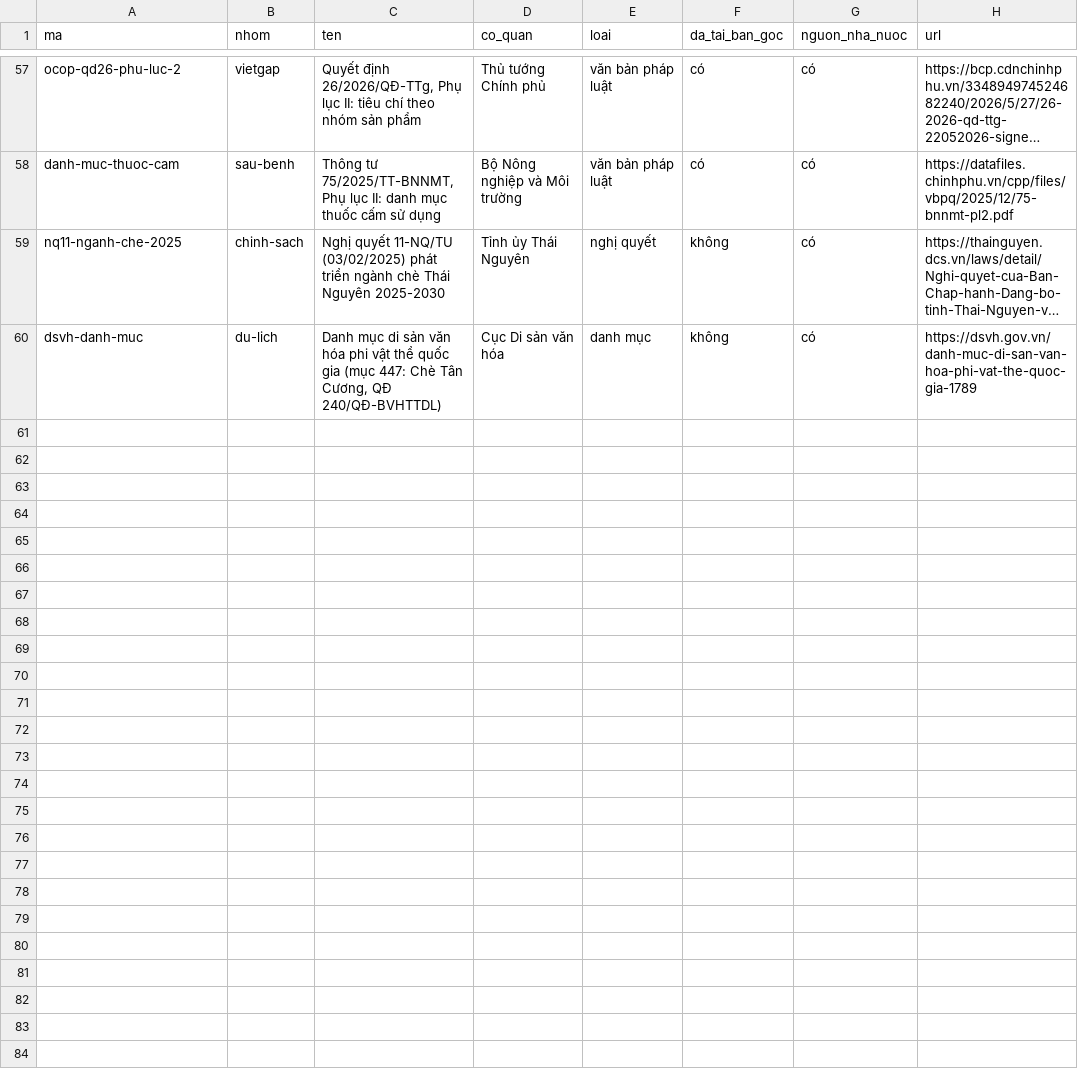
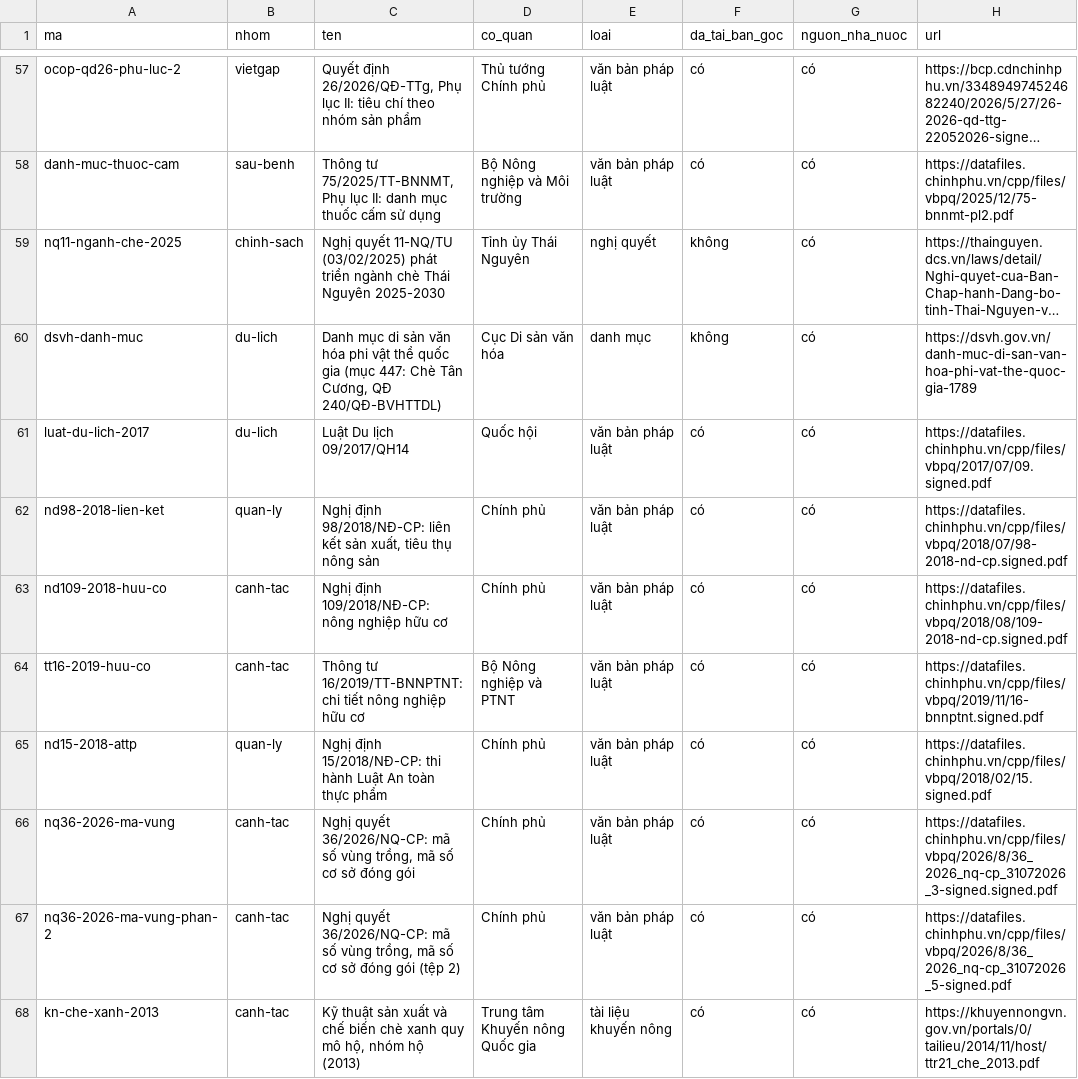
Before and after one commit to maiychrus25/OpenTea-DX-OS, a CSV file: Kho_Tai_Nguyen_HTX/danh_muc.csv, drawn as a sheet; only a part is shown, gaps mark what is left out; long unchanged cells end in …; the diff covers the shown part only; the diff names each change by its address in the sheet, - before the commit and + after, or states it on an @@ line.

```diff
--- a/Kho_Tai_Nguyen_HTX/danh_muc.csv
+++ b/Kho_Tai_Nguyen_HTX/danh_muc.csv
+row 61: luat-du-lich-2017 | du-lich | Luật Du lịch 09/2017/QH14 | Quốc hội | văn bản pháp luật | có | có | https://datafiles.chinhphu.vn/cpp/files/vbpq/2017/07/09.signed.pdf
+row 62: nd98-2018-lien-ket | quan-ly | Nghị định 98/2018/NĐ-CP: liên kết sản xuất, tiêu thụ nông sản | Chính phủ | văn bản pháp luật | có | có | https://datafiles.chinhphu.vn/cpp/files/vbpq/2018/07/98-2018-nd-cp.signed.pdf
+row 63: nd109-2018-huu-co | canh-tac | Nghị định 109/2018/NĐ-CP: nông nghiệp hữu cơ | Chính phủ | văn bản pháp luật | có | có | https://datafiles.chinhphu.vn/cpp/files/vbpq/2018/08/109-2018-nd-cp.signed.pdf
+row 64: tt16-2019-huu-co | canh-tac | Thông tư 16/2019/TT-BNNPTNT: chi tiết nông nghiệp hữu cơ | Bộ Nông nghiệp và PTNT | văn bản pháp luật | có | có | https://datafiles.chinhphu.vn/cpp/files/vbpq/2019/11/16-bnnptnt.signed.pdf
+row 65: nd15-2018-attp | quan-ly | Nghị định 15/2018/NĐ-CP: thi hành Luật An toàn thực phẩm | Chính phủ | văn bản pháp luật | có | có | https://datafiles.chinhphu.vn/cpp/files/vbpq/2018/02/15.signed.pdf
+row 66: nq36-2026-ma-vung | canh-tac | Nghị quyết 36/2026/NQ-CP: mã số vùng trồng, mã số cơ sở đóng gói | Chính phủ | văn bản pháp luật | có | có | https://datafiles.chinhphu.vn/cpp/files/vbpq/2026/8/36_2026_nq-cp_31072026_3-signed.signed.pdf
+row 67: nq36-2026-ma-vung-phan-2 | canh-tac | Nghị quyết 36/2026/NQ-CP: mã số vùng trồng, mã số cơ sở đóng gói (tệp 2) | Chính phủ | văn bản pháp luật | có | có | https://datafiles.chinhphu.vn/cpp/files/vbpq/2026/8/36_2026_nq-cp_31072026_5-signed.pdf
+row 68: kn-che-xanh-2013 | canh-tac | Kỹ thuật sản xuất và chế biến chè xanh quy mô hộ, nhóm hộ (2013) | Trung tâm Khuyến nông Quốc gia | tài liệu khuyến nông | có | có | https://khuyennongvn.gov.vn/portals/0/tailieu/2014/11/host/ttr21_che_2013.pdf
```
Also changed, not shown: 7 added rows elsewhere in this file, 48 other files.
